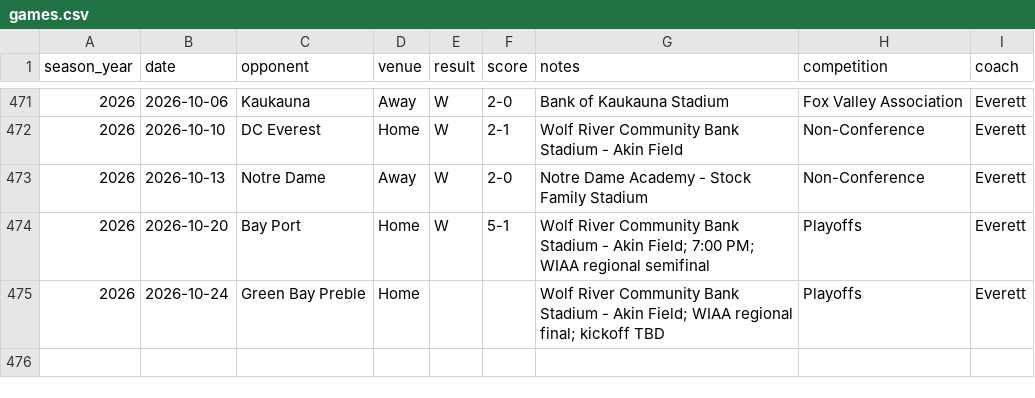
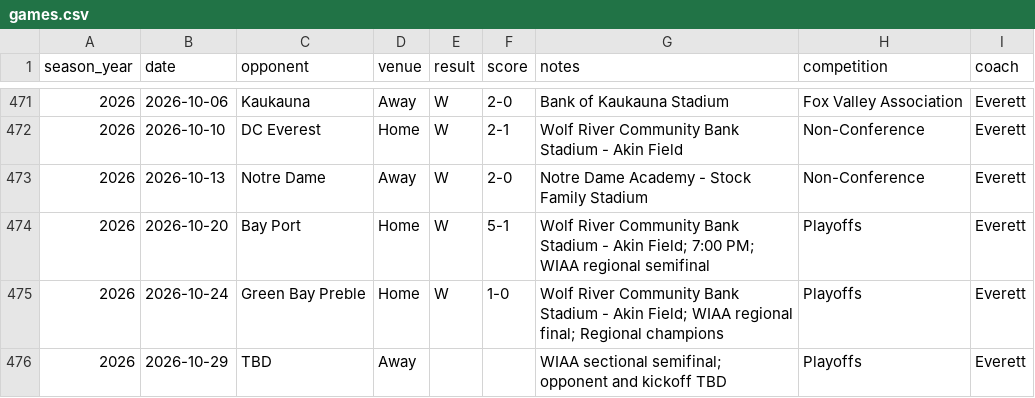
Before and after one commit to pithed2/hortonvilleSoccerHistory, a CSV file: public/data/games.csv, drawn as a sheet; only a part is shown, gaps mark what is left out.

```diff
--- a/public/data/games.csv
+++ b/public/data/games.csv
@@ -474,2 +474,3 @@ season_year,date,opponent,venue,result,score,notes,competition,coach
 2026,2026-10-20,Bay Port,Home,W,5-1,Wolf River Community Bank Stadium - Akin Field; 7:00 PM; WIAA regional semifinal,Playoffs,Everett
-2026,2026-10-24,Green Bay Preble,Home,,,Wolf River Community Bank Stadium - Akin Field; WIAA regional final; kickoff TBD,Playoffs,Everett
+2026,2026-10-24,Green Bay Preble,Home,W,1-0,Wolf River Community Bank Stadium - Akin Field; WIAA regional final; Regional champions,Playoffs,Everett
+2026,2026-10-29,TBD,Away,,,WIAA sectional semifinal; opponent and kickoff TBD,Playoffs,Everett
```
Also changed, not shown: public/data/boxscore-player-stats.csv, public/data/games_2026.csv, 10 other files.
